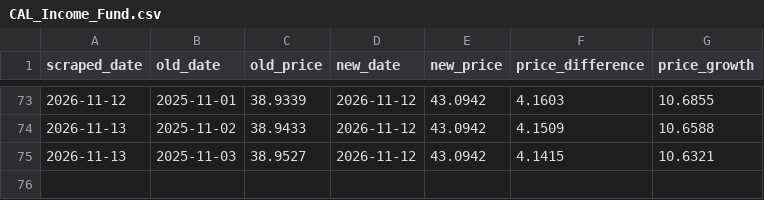
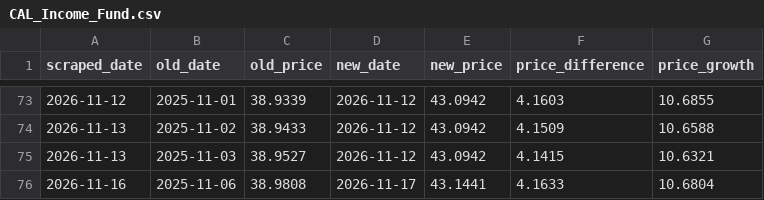
Before and after one commit to harith-abeysinghe/cal-fund-analysis, a CSV file: data/CAL_Income_Fund.csv, drawn as a sheet; only a part is shown, gaps mark what is left out.

```diff
--- a/data/CAL_Income_Fund.csv
+++ b/data/CAL_Income_Fund.csv
@@ -75 +75,2 @@ scraped_date,old_date,old_price,new_date,new_price,price_difference,price_growth
 2026-11-13,2025-11-03,38.9527,2026-11-12,43.0942,4.1415,10.6321
+2026-11-16,2025-11-06,38.9808,2026-11-17,43.1441,4.1633,10.6804
```
Also changed, not shown: data/CAL_Fixed_Income_Opportunities_Fund.csv, data/Capital_Alliance_Gilt_Fund.csv, 3 other files.
